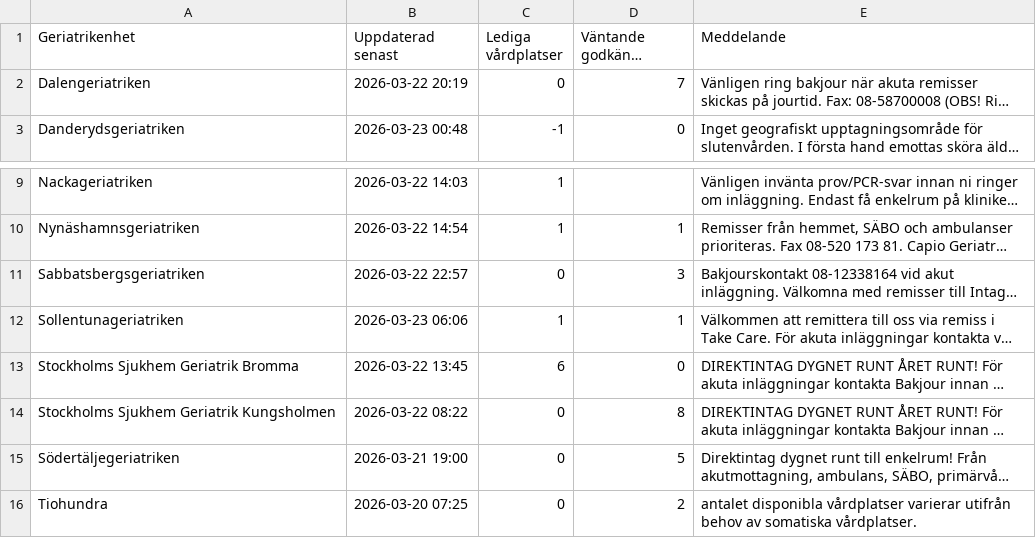
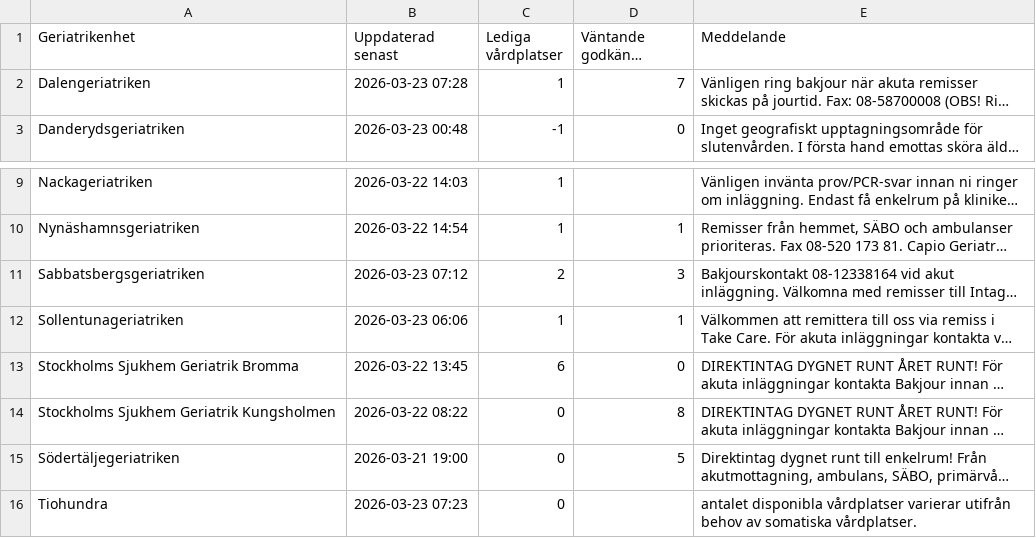
Before and after one commit to HospitalPeter/belport-scraper, a CSV file: latest.csv, drawn as a sheet; only a part is shown, gaps mark what is left out; long unchanged cells end in …; the diff names each change by its address in the sheet, - before the commit and + after, or states it on an @@ line.

Commit message:
Update latest scrape

```diff
--- a/latest.csv
+++ b/latest.csv
-B2 (Uppdaterad senast): 2026-03-22 20:19
+B2 (Uppdaterad senast): 2026-03-23 07:28
-C2 (Lediga vårdplatser): 0
+C2 (Lediga vårdplatser): 1
-B11 (Uppdaterad senast): 2026-03-22 22:57
+B11 (Uppdaterad senast): 2026-03-23 07:12
-C11 (Lediga vårdplatser): 0
+C11 (Lediga vårdplatser): 2
-B16 (Uppdaterad senast): 2026-03-20 07:25
+B16 (Uppdaterad senast): 2026-03-23 07:23
-D16 (Väntande godkända remisser): 2
+D16 (Väntande godkända remisser): (empty)
```
Also changed, not shown: 1 other file.
